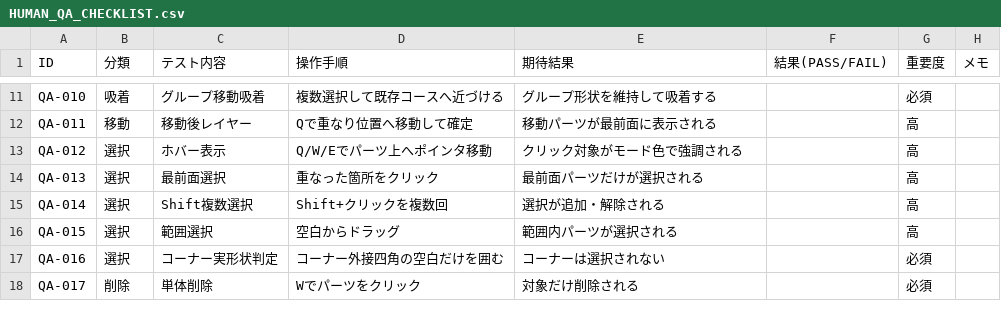
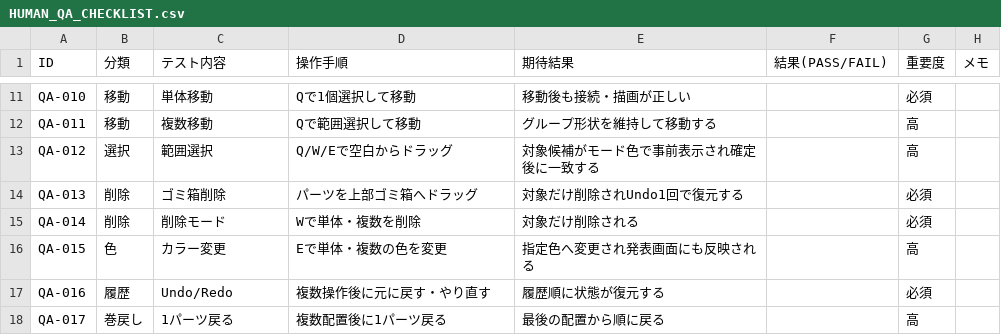
Before and after one commit to gaku-base/mini4wd-layout-editor, a CSV file: HUMAN_QA_CHECKLIST.csv, drawn as a sheet; only a part is shown, gaps mark what is left out; the diff covers the shown part only; the diff names each change by its address in the sheet, - before the commit and + after, or states it on an @@ line.

```diff
--- a/HUMAN_QA_CHECKLIST.csv
+++ b/HUMAN_QA_CHECKLIST.csv
-B11 (分類): 吸着
+B11 (分類): 移動
-C11 (テスト内容): グループ移動吸着
+C11 (テスト内容): 単体移動
-D11 (操作手順): 複数選択して既存コースへ近づける
+D11 (操作手順): Qで1個選択して移動
-E11 (期待結果): グループ形状を維持して吸着する
+E11 (期待結果): 移動後も接続・描画が正しい
-C12 (テスト内容): 移動後レイヤー
+C12 (テスト内容): 複数移動
-D12 (操作手順): Qで重なり位置へ移動して確定
+D12 (操作手順): Qで範囲選択して移動
-E12 (期待結果): 移動パーツが最前面に表示される
+E12 (期待結果): グループ形状を維持して移動する
-C13 (テスト内容): ホバー表示
+C13 (テスト内容): 範囲選択
-D13 (操作手順): Q/W/Eでパーツ上へポインタ移動
+D13 (操作手順): Q/W/Eで空白からドラッグ
-E13 (期待結果): クリック対象がモード色で強調される
+E13 (期待結果): 対象候補がモード色で事前表示され確定後に一致する
-B14:B15 (分類): 選択
+B14:B15 (分類): 削除
-C14 (テスト内容): 最前面選択
+C14 (テスト内容): ゴミ箱削除
-D14 (操作手順): 重なった箇所をクリック
+D14 (操作手順): パーツを上部ゴミ箱へドラッグ
-E14 (期待結果): 最前面パーツだけが選択される
+E14 (期待結果): 対象だけ削除されUndo1回で復元する
-G14:G15 (重要度): 高
+G14:G15 (重要度): 必須
-C15 (テスト内容): Shift複数選択
+C15 (テスト内容): 削除モード
-D15 (操作手順): Shift+クリックを複数回
+D15 (操作手順): Wで単体・複数を削除
-E15 (期待結果): 選択が追加・解除される
+E15 (期待結果): 対象だけ削除される
-B16 (分類): 選択
+B16 (分類): 色
-C16 (テスト内容): 範囲選択
+C16 (テスト内容): カラー変更
-D16 (操作手順): 空白からドラッグ
+D16 (操作手順): Eで単体・複数の色を変更
-E16 (期待結果): 範囲内パーツが選択される
+E16 (期待結果): 指定色へ変更され発表画面にも反映される
-B17 (分類): 選択
+B17 (分類): 履歴
-C17 (テスト内容): コーナー実形状判定
+C17 (テスト内容): Undo/Redo
-D17 (操作手順): コーナー外接四角の空白だけを囲む
+D17 (操作手順): 複数操作後に元に戻す・やり直す
-E17 (期待結果): コーナーは選択されない
+E17 (期待結果): 履歴順に状態が復元する
-B18 (分類): 削除
+B18 (分類): 巻戻し
-C18 (テスト内容): 単体削除
+C18 (テスト内容): 1パーツ戻る
-D18 (操作手順): Wでパーツをクリック
+D18 (操作手順): 複数配置後に1パーツ戻る
-E18 (期待結果): 対象だけ削除される
+E18 (期待結果): 最後の配置から順に戻る
-G18 (重要度): 必須
+G18 (重要度): 高
```
Also changed, not shown: 8 added rows and 104 edited cells elsewhere in this file.
